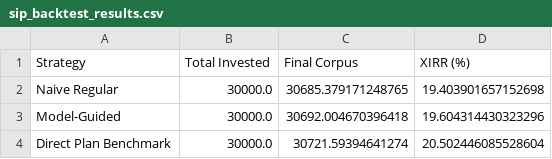
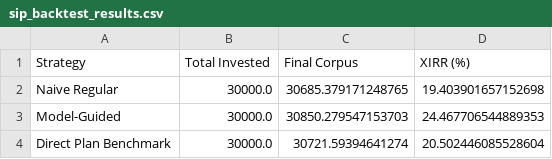
Before and after one commit to sanketpatil9410-maker/CommissionLens, a CSV file: reports/sip_backtest_results.csv, drawn as a sheet.

```diff
--- a/reports/sip_backtest_results.csv
+++ b/reports/sip_backtest_results.csv
@@ -2,3 +2,3 @@ Strategy,Total Invested,Final Corpus,XIRR (%)
 Naive Regular,30000.0,30685.379171248765,19.403901657152698
-Model-Guided,30000.0,30692.004670396418,19.604314430323296
+Model-Guided,30000.0,30850.279547153703,24.467706544889353
 Direct Plan Benchmark,30000.0,30721.59394641274,20.502446085528604
```
Also changed, not shown: reports/model_results.csv, 12 other files.
